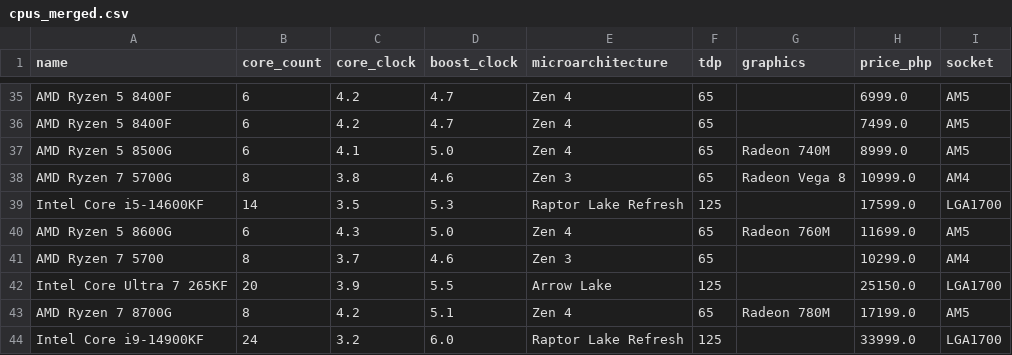
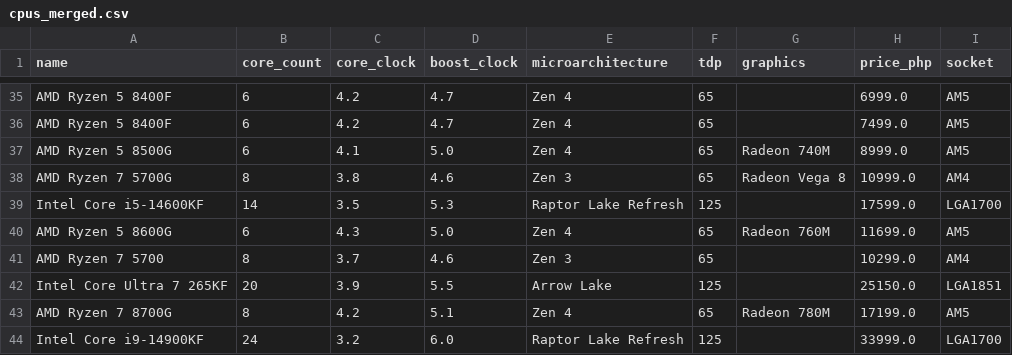
Before and after one commit to nmarcusg/python-pcparts-cleaner, a CSV file: data/processed/cpus_merged.csv, drawn as a sheet; only a part is shown, gaps mark what is left out; the diff covers the shown part only.

```diff
--- a/data/processed/cpus_merged.csv
+++ b/data/processed/cpus_merged.csv
@@ -41,3 +41,3 @@ AMD Ryzen 5 8600G,6,4.3,5.0,Zen 4,65,Radeon 760M,11699.0,AM5
 AMD Ryzen 7 5700,8,3.7,4.6,Zen 3,65,,10299.0,AM4
-Intel Core Ultra 7 265KF,20,3.9,5.5,Arrow Lake,125,,25150.0,LGA1700
+Intel Core Ultra 7 265KF,20,3.9,5.5,Arrow Lake,125,,25150.0,LGA1851
 AMD Ryzen 7 8700G,8,4.2,5.1,Zen 4,65,Radeon 780M,17199.0,AM5
```
Also changed, not shown: 9 edited cells elsewhere in this file, 1 other file.
